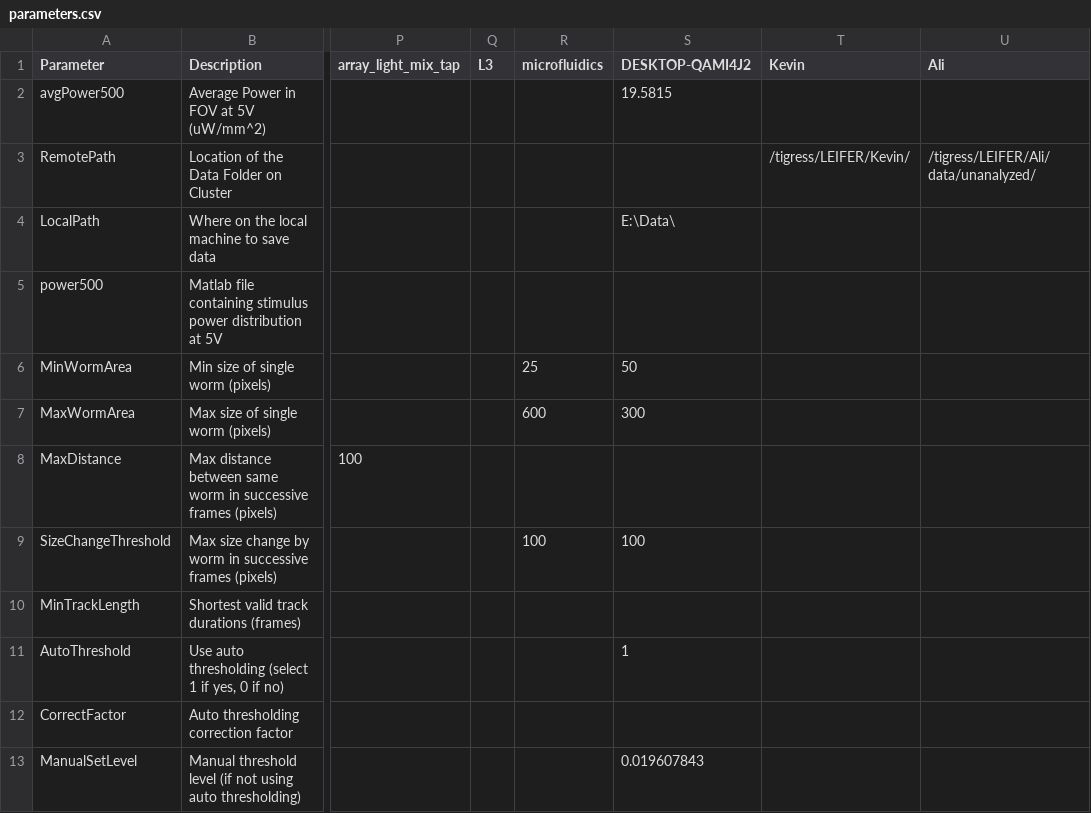
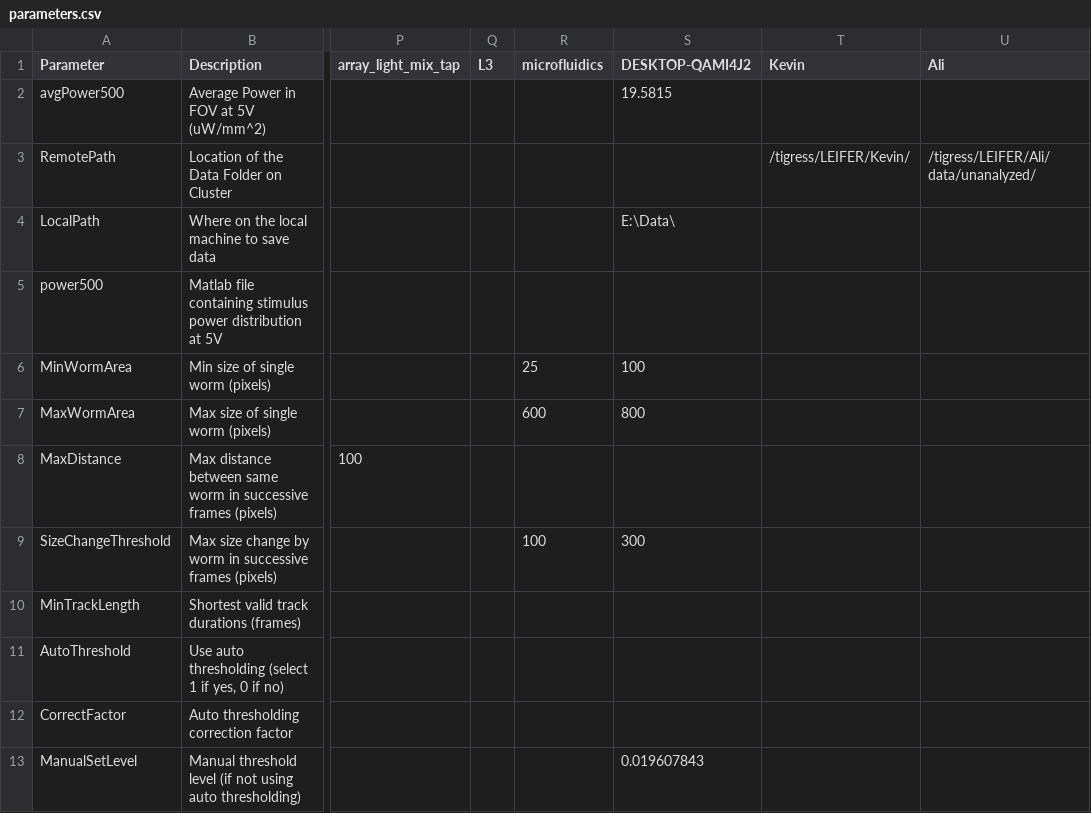
Before and after one commit to Kevin-Sean-Chen/leifer-Behavior-Triggered-Averaging-Tracker-new, a CSV file: parameters.csv, drawn as a sheet; only a part is shown, gaps mark what is left out; the diff names each change by its address in the sheet, - before the commit and + after, or states it on an @@ line.

Commit message:
hack image size

```diff
--- a/parameters.csv
+++ b/parameters.csv
-S6 (DESKTOP-QAMI4J2): 50
+S6 (DESKTOP-QAMI4J2): 100
-S7 (DESKTOP-QAMI4J2): 300
+S7 (DESKTOP-QAMI4J2): 800
-S9 (DESKTOP-QAMI4J2): 100
+S9 (DESKTOP-QAMI4J2): 300
-S11 (DESKTOP-QAMI4J2): 1
+S11 (DESKTOP-QAMI4J2): (empty)
```
